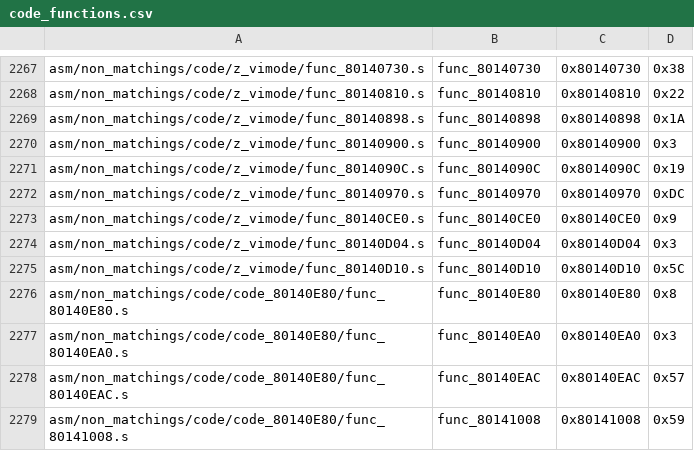
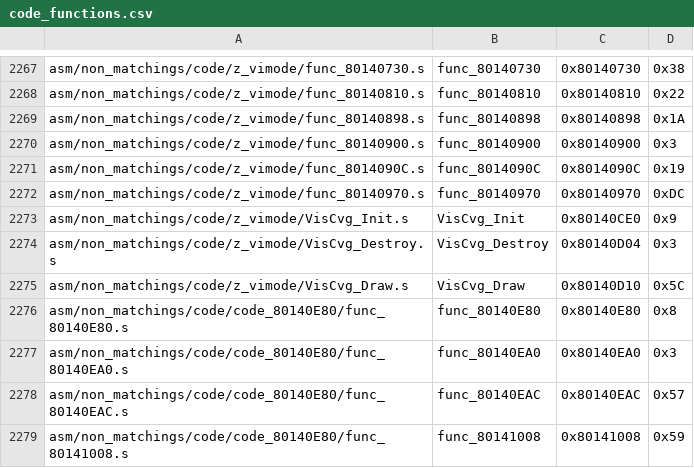
Before and after one commit to zeldaret/mm, a CSV file: tools/sizes/code_functions.csv, drawn as a sheet; only a part is shown, gaps mark what is left out.

```diff
--- a/tools/sizes/code_functions.csv
+++ b/tools/sizes/code_functions.csv
@@ -2272,5 +2272,5 @@ asm/non_matchings/code/z_vimode/func_8014090C.s,func_8014090C,0x8014090C,0x19
 asm/non_matchings/code/z_vimode/func_80140970.s,func_80140970,0x80140970,0xDC
-asm/non_matchings/code/z_vimode/func_80140CE0.s,func_80140CE0,0x80140CE0,0x9
-asm/non_matchings/code/z_vimode/func_80140D04.s,func_80140D04,0x80140D04,0x3
-asm/non_matchings/code/z_vimode/func_80140D10.s,func_80140D10,0x80140D10,0x5C
+asm/non_matchings/code/z_vimode/VisCvg_Init.s,VisCvg_Init,0x80140CE0,0x9
+asm/non_matchings/code/z_vimode/VisCvg_Destroy.s,VisCvg_Destroy,0x80140D04,0x3
+asm/non_matchings/code/z_vimode/VisCvg_Draw.s,VisCvg_Draw,0x80140D10,0x5C
 asm/non_matchings/code/code_80140E80/func_80140E80.s,func_80140E80,0x80140E80,0x8
```
Also changed, not shown: 5 other files.
